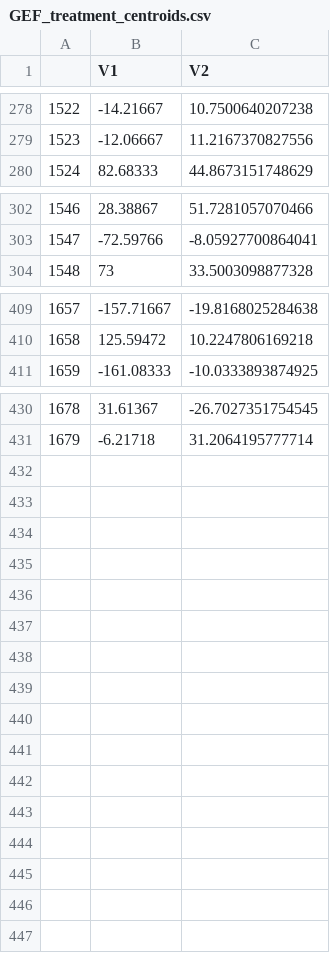
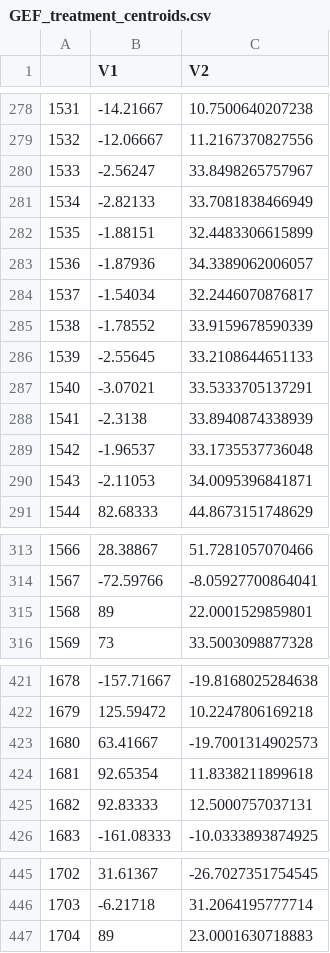
Before and after one commit to DanRunfola/gef-analysis-01, a CSV file: TreatControl/GEF_treatment_centroids.csv, drawn as a sheet; only a part is shown, gaps mark what is left out; the diff names each change by its address in the sheet, - before the commit and + after, or states it on an @@ line.

Commit message:
GEF treatment and control v 1.1

```diff
--- a/TreatControl/GEF_treatment_centroids.csv
+++ b/TreatControl/GEF_treatment_centroids.csv
@@ column A renumbered between rows 2 and 446 @@
+row 280: 1533 | -2.56247 | 33.8498265757967
+row 281: 1534 | -2.82133 | 33.7081838466949
+row 282: 1535 | -1.88151 | 32.4483306615899
+row 283: 1536 | -1.87936 | 34.3389062006057
+row 284: 1537 | -1.54034 | 32.2446070876817
+row 285: 1538 | -1.78552 | 33.9159678590339
+row 286: 1539 | -2.55645 | 33.2108644651133
+row 287: 1540 | -3.07021 | 33.5333705137291
+row 288: 1541 | -2.3138 | 33.8940874338939
+row 289: 1542 | -1.96537 | 33.1735537736048
+row 290: 1543 | -2.11053 | 34.0095396841871
+row 315: 1568 | 89 | 22.0001529859801
+row 423: 1680 | 63.41667 | -19.7001314902573
+row 424: 1681 | 92.65354 | 11.8338211899618
+row 425: 1682 | 92.83333 | 12.5000757037131
+row 447: 1704 | 89 | 23.0001630718883
```
Also changed, not shown: TreatControl/GEF_control_centroids.csv, 11 other files.
